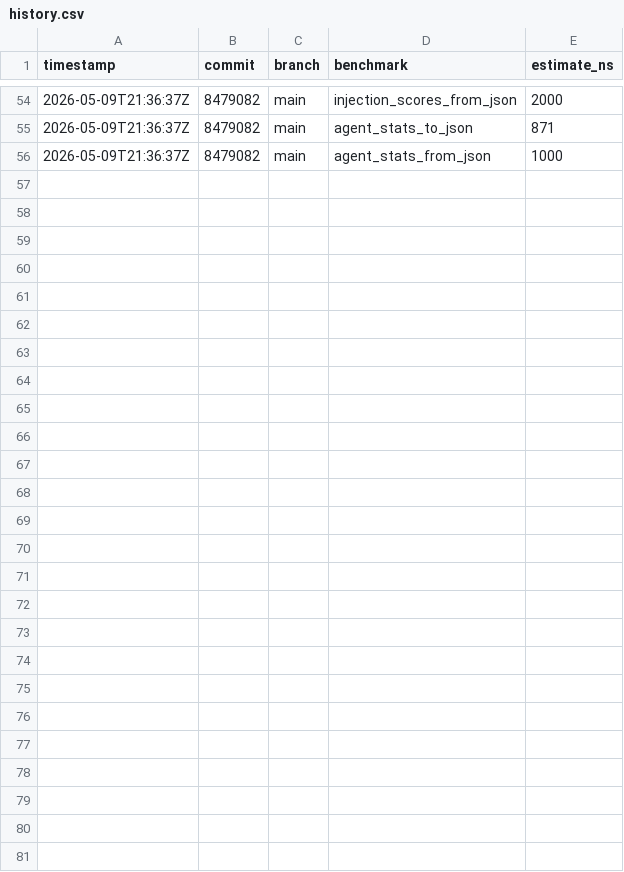
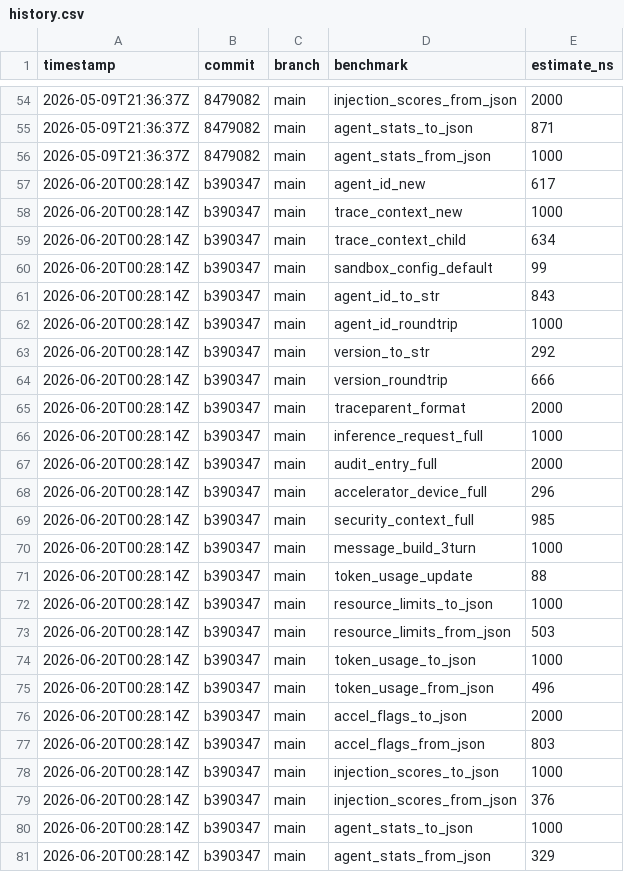
Before and after one commit to MacCracken/agnostik, a CSV file: docs/benchmarks/history.csv, drawn as a sheet; only a part is shown, gaps mark what is left out; the diff names each change by its address in the sheet, - before the commit and + after, or states it on an @@ line.

```diff
--- a/docs/benchmarks/history.csv
+++ b/docs/benchmarks/history.csv
+row 57: 2026-06-20T00:28:14Z | b390347 | main | agent_id_new | 617
+row 58: 2026-06-20T00:28:14Z | b390347 | main | trace_context_new | 1000
+row 59: 2026-06-20T00:28:14Z | b390347 | main | trace_context_child | 634
+row 60: 2026-06-20T00:28:14Z | b390347 | main | sandbox_config_default | 99
+row 61: 2026-06-20T00:28:14Z | b390347 | main | agent_id_to_str | 843
+row 62: 2026-06-20T00:28:14Z | b390347 | main | agent_id_roundtrip | 1000
+row 63: 2026-06-20T00:28:14Z | b390347 | main | version_to_str | 292
+row 64: 2026-06-20T00:28:14Z | b390347 | main | version_roundtrip | 666
+row 65: 2026-06-20T00:28:14Z | b390347 | main | traceparent_format | 2000
+row 66: 2026-06-20T00:28:14Z | b390347 | main | inference_request_full | 1000
+row 67: 2026-06-20T00:28:14Z | b390347 | main | audit_entry_full | 2000
+row 68: 2026-06-20T00:28:14Z | b390347 | main | accelerator_device_full | 296
+row 69: 2026-06-20T00:28:14Z | b390347 | main | security_context_full | 985
+row 70: 2026-06-20T00:28:14Z | b390347 | main | message_build_3turn | 1000
+row 71: 2026-06-20T00:28:14Z | b390347 | main | token_usage_update | 88
+row 72: 2026-06-20T00:28:14Z | b390347 | main | resource_limits_to_json | 1000
+row 73: 2026-06-20T00:28:14Z | b390347 | main | resource_limits_from_json | 503
+row 74: 2026-06-20T00:28:14Z | b390347 | main | token_usage_to_json | 1000
+row 75: 2026-06-20T00:28:14Z | b390347 | main | token_usage_from_json | 496
+row 76: 2026-06-20T00:28:14Z | b390347 | main | accel_flags_to_json | 2000
+row 77: 2026-06-20T00:28:14Z | b390347 | main | accel_flags_from_json | 803
+row 78: 2026-06-20T00:28:14Z | b390347 | main | injection_scores_to_json | 1000
+row 79: 2026-06-20T00:28:14Z | b390347 | main | injection_scores_from_json | 376
+row 80: 2026-06-20T00:28:14Z | b390347 | main | agent_stats_to_json | 1000
+row 81: 2026-06-20T00:28:14Z | b390347 | main | agent_stats_from_json | 329
```
Also changed, not shown: 6 other files.
